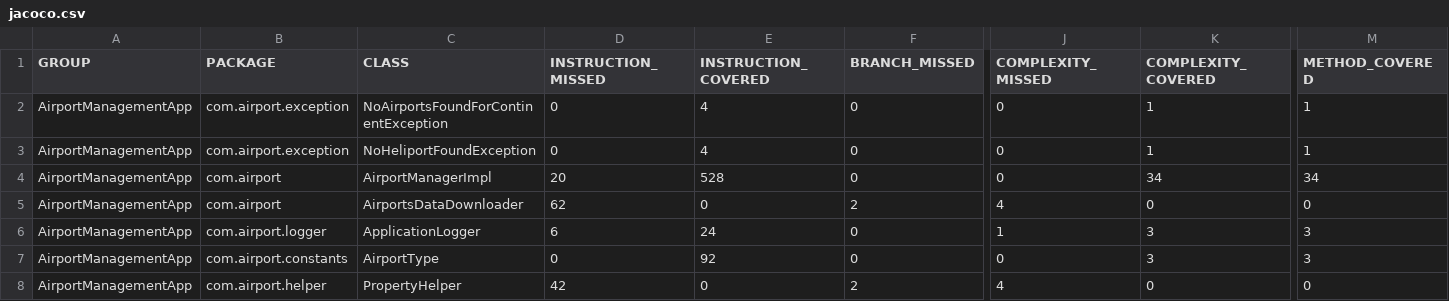
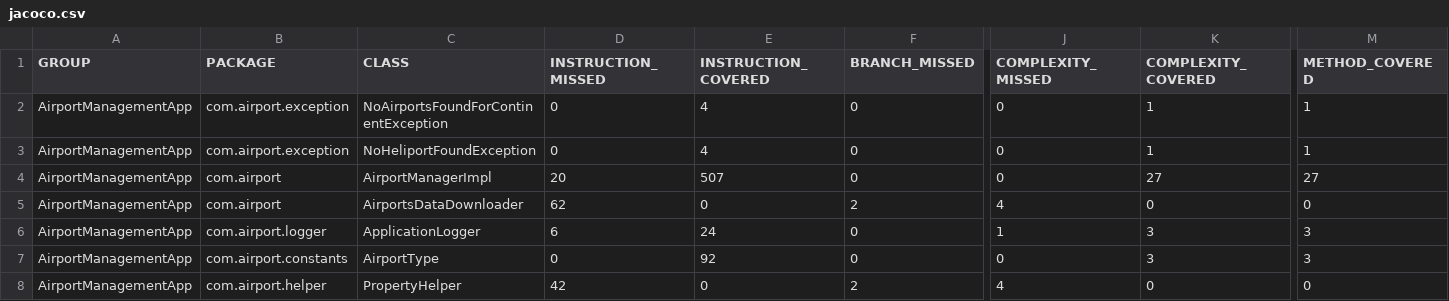
Before and after one commit to sanyogvarshney12/AirportManagementApp, a CSV file: target/site/jacoco/jacoco.csv, drawn as a sheet; only a part is shown, gaps mark what is left out; the diff names each change by its address in the sheet, - before the commit and + after, or states it on an @@ line.

```diff
--- a/target/site/jacoco/jacoco.csv
+++ b/target/site/jacoco/jacoco.csv
-E4 (INSTRUCTION_COVERED): 528
+E4 (INSTRUCTION_COVERED): 507
-K4 (COMPLEXITY_COVERED): 34
+K4 (COMPLEXITY_COVERED): 27
-M4 (METHOD_COVERED): 34
+M4 (METHOD_COVERED): 27
```
Also changed, not shown: 39 other files.
